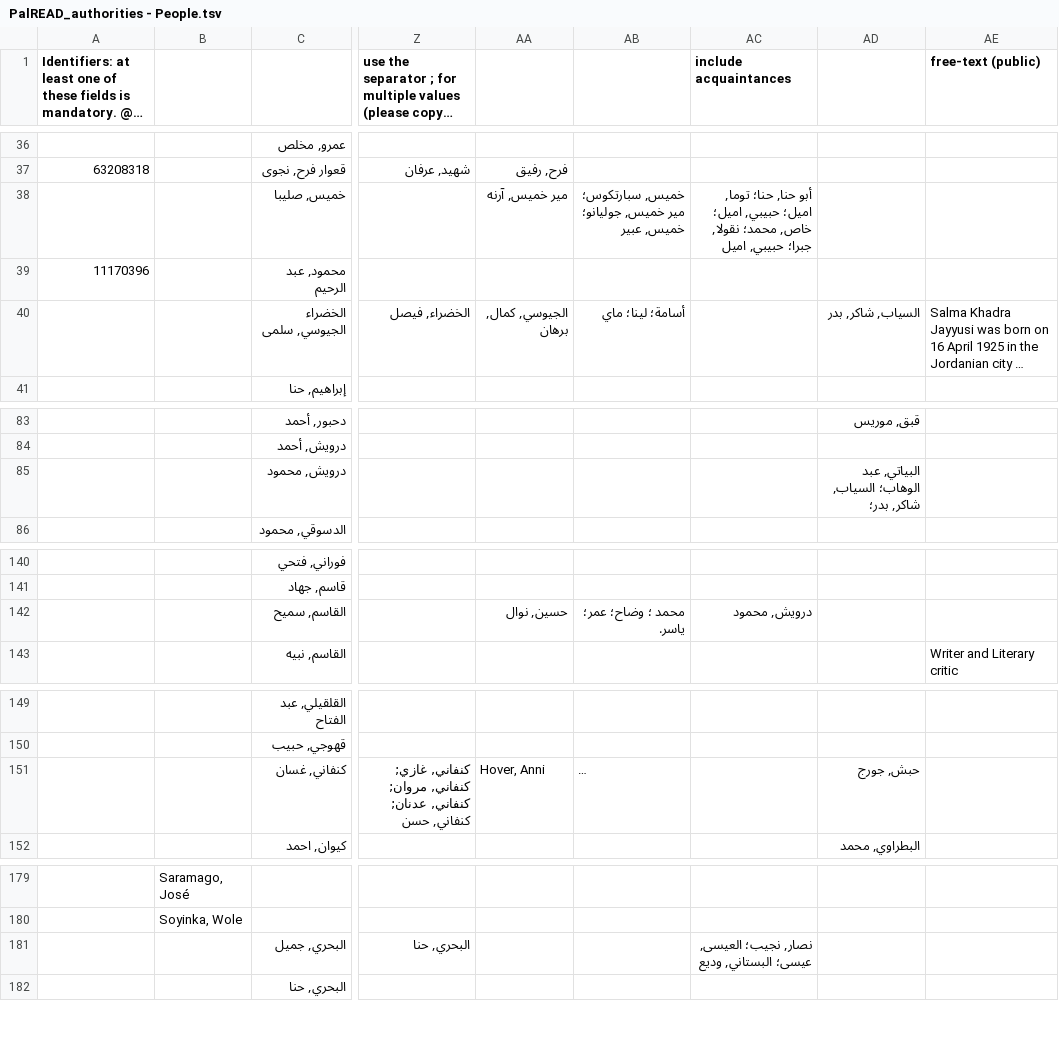
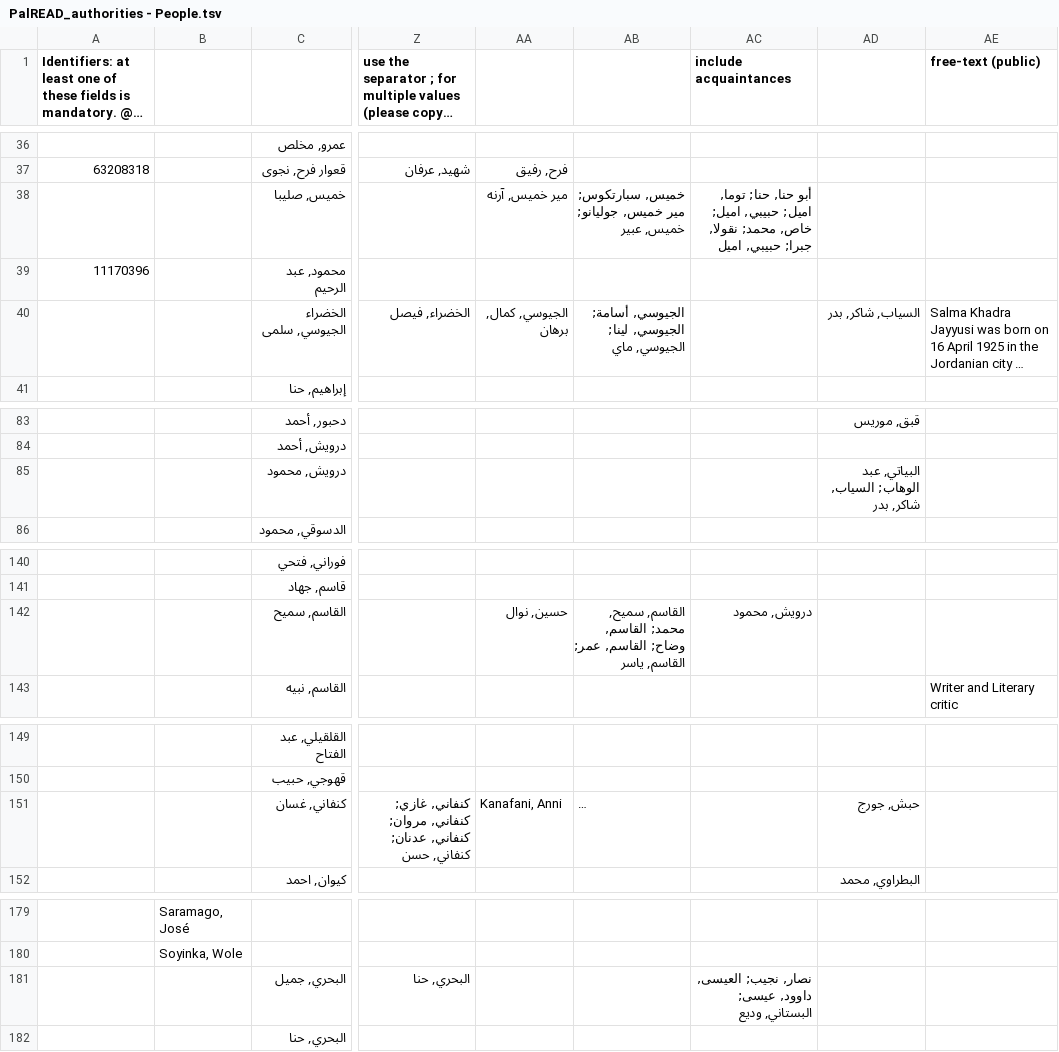
Before and after one commit to dharc-org/palread-import-omekas, a TSV file: data/tables/data_20_7_2020/PalREAD_authorities - People.tsv (was data/tables/data_17_7_2020/PalREAD_authorities - People.tsv), drawn as a sheet; only a part is shown, gaps mark what is left out; long unchanged cells end in …; the diff covers the shown part only; the diff names each change by its address in the sheet, - before the commit and + after, or states it on an @@ line.

```diff
--- a/data/tables/data_17_7_2020/PalREAD_authorities - People.tsv
+++ b/data/tables/data_20_7_2020/PalREAD_authorities - People.tsv
-AB38: خميس, سبارتكوس؛ مير خميس, جوليانو؛ خميس, عبير
+AB38: خميس, سبارتكوس; مير خميس, جوليانو; خميس, عبير
-AC38 (include acquaintances): أبو حنا, حنا؛ توما, اميل؛ حبيبي, اميل؛ خاص, محمد؛ نقولا, جبرا؛ حبيبي, اميل
+AC38 (include acquaintances): أبو حنا, حنا; توما, اميل; حبيبي, اميل; خاص, محمد; نقولا, جبرا; حبيبي, اميل
-AB40: أسامة؛ لينا؛ ماي
+AB40: الجيوسي, أسامة; الجيوسي, لينا; الجيوسي, ماي
-AD85: البياتي, عبد الوهاب؛ السياب, شاكر, بدر؛
+AD85: البياتي, عبد الوهاب; السياب, شاكر, بدر
-AB142: محمد ؛ وضاح؛ عمر؛ ياسر.
+AB142: القاسم, سميح, محمد; القاسم, وضاح; القاسم, عمر; القاسم, ياسر
-AA151: Hover, Anni
+AA151: Kanafani, Anni
-AC181 (include acquaintances): نصار, نجيب؛ العيسى, عيسى؛ البستاني, وديع
+AC181 (include acquaintances): نصار, نجيب; العيسى, داوود, عيسى; البستاني, وديع
```
Also changed, not shown: 1 removed row and 32 edited cells elsewhere in this file, data/tables/data_20_7_2020/PalREAD_authorities - Life events.tsv, 7 other files.
